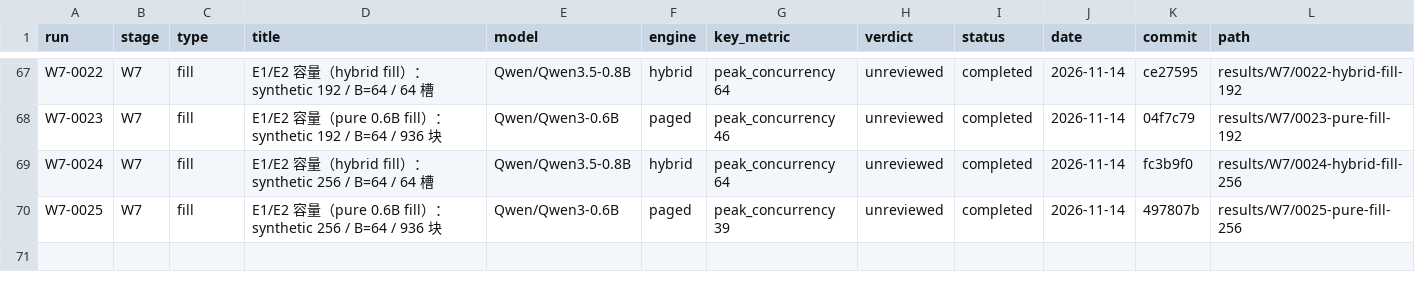
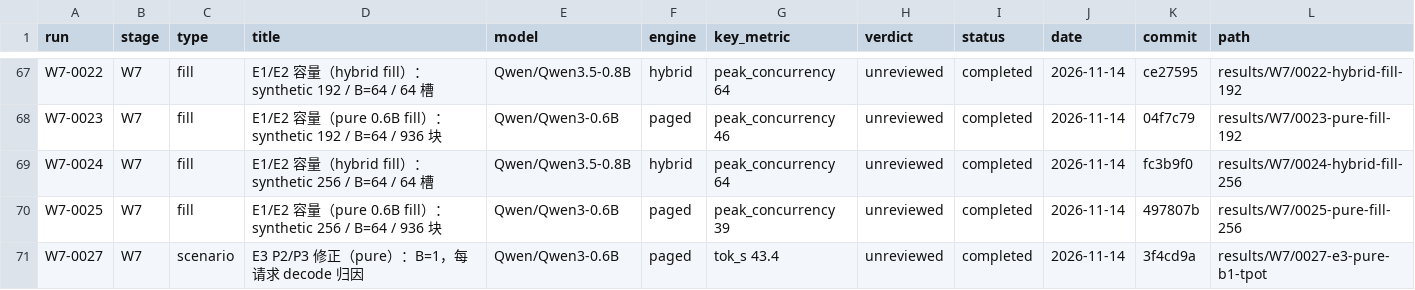
Before and after one commit to RAIN-LOJK/llm-serving, a CSV file: results/index.csv, drawn as a sheet; only a part is shown, gaps mark what is left out.

Commit message:
results(w7): add W7-0027 corrected pure E3 B=1

```diff
--- a/results/index.csv
+++ b/results/index.csv
@@ -70 +70,2 @@ W7-0024,W7,fill,E1/E2 容量（hybrid fill）：synthetic 256 / B=64 / 64 槽,Qw
 W7-0025,W7,fill,E1/E2 容量（pure 0.6B fill）：synthetic 256 / B=64 / 936 块,Qwen/Qwen3-0.6B,paged,peak_concurrency 39,unreviewed,completed,2026-11-14,497807b,results/W7/0025-pure-fill-256
+W7-0027,W7,scenario,E3 P2/P3 修正（pure）：B=1，每请求 decode 归因,Qwen/Qwen3-0.6B,paged,tok_s 43.4,unreviewed,completed,2026-11-14,3f4cd9a,results/W7/0027-e3-pure-b1-tpot
```
Also changed, not shown: 10 other files.
